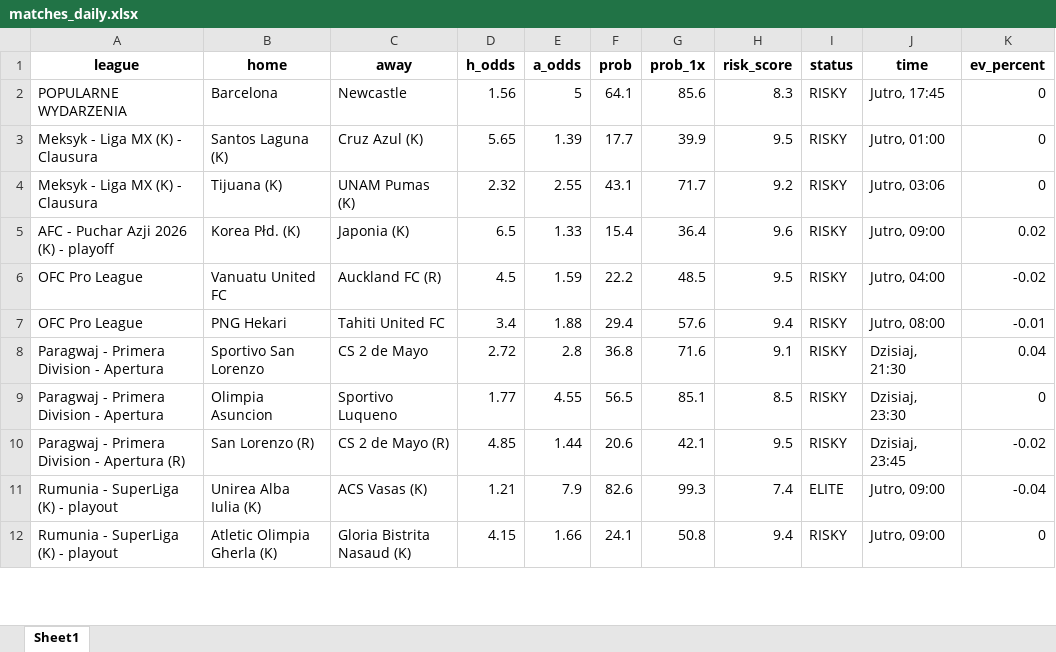
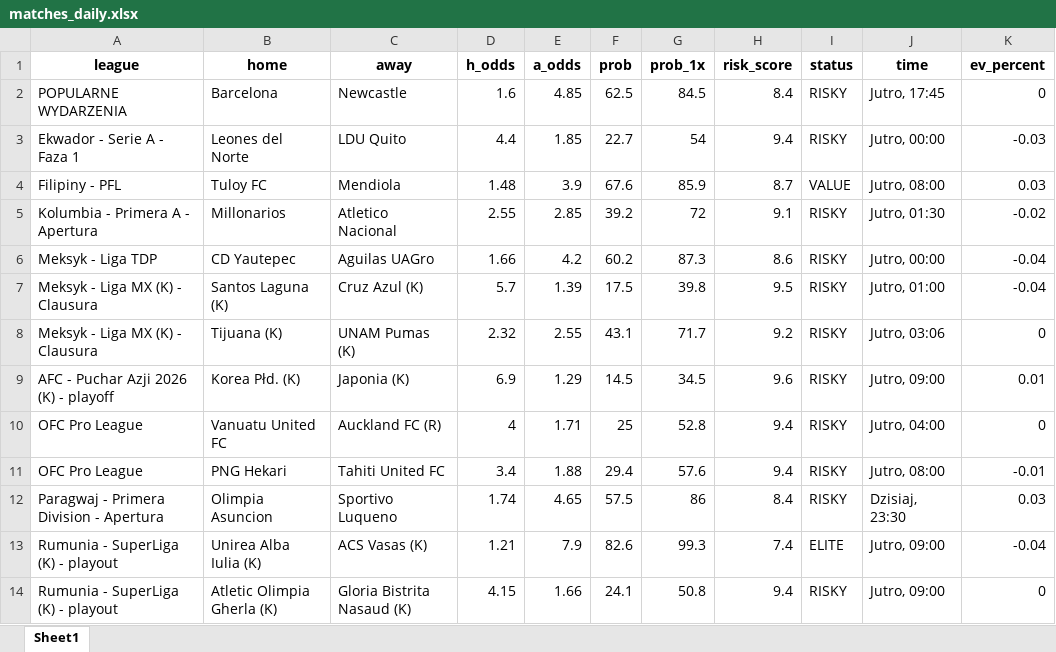
Before and after one commit to Byadiso/webscraper_advanced, an Excel workbook: matches_daily.xlsx, sheet Sheet1, drawn as a sheet; only a part is shown; values as stored, in another font and other column widths than the file's, no borders; removed rows and columns are numbered as before the commit, all else as after; the diff covers the shown part only; the diff names each change by its address in the sheet, - before the commit and + after, or states it on an @@ line.

```diff
--- a/matches_daily.xlsx (sheet Sheet1)
+++ b/matches_daily.xlsx (sheet Sheet1)
-D2 (h_odds): 1.56
+D2 (h_odds): 1.6
-E2 (a_odds): 5
+E2 (a_odds): 4.85
-F2 (prob): 64.1
+F2 (prob): 62.5
-G2 (prob_1x): 85.6
+G2 (prob_1x): 84.5
-H2 (risk_score): 8.3
+H2 (risk_score): 8.4
+row 3: Ekwador - Serie A - Faza 1 | Leones del Norte | LDU Quito | 4.4 | 1.85 | 22.7 | 54 | 9.4 | RISKY | Jutro, 00:00 | -0.03
+row 4: Filipiny - PFL | Tuloy FC | Mendiola | 1.48 | 3.9 | 67.6 | 85.9 | 8.7 | VALUE | Jutro, 08:00 | 0.03
+row 5: Kolumbia - Primera A - Apertura | Millonarios | Atletico Nacional | 2.55 | 2.85 | 39.2 | 72 | 9.1 | RISKY | Jutro, 01:30 | -0.02
+row 6: Meksyk - Liga TDP | CD Yautepec | Aguilas UAGro | 1.66 | 4.2 | 60.2 | 87.3 | 8.6 | RISKY | Jutro, 00:00 | -0.04
-D7 (h_odds): 5.65
+D7 (h_odds): 5.7
-F7 (prob): 17.7
+F7 (prob): 17.5
-G7 (prob_1x): 39.9
+G7 (prob_1x): 39.8
-K7 (ev_percent): 0
+K7 (ev_percent): -0.04
-D9 (h_odds): 6.5
+D9 (h_odds): 6.9
-E9 (a_odds): 1.33
+E9 (a_odds): 1.29
-F9 (prob): 15.4
+F9 (prob): 14.5
-G9 (prob_1x): 36.4
+G9 (prob_1x): 34.5
-K9 (ev_percent): 0.02
+K9 (ev_percent): 0.01
-D10 (h_odds): 4.5
+D10 (h_odds): 4
-E10 (a_odds): 1.59
+E10 (a_odds): 1.71
-F10 (prob): 22.2
+F10 (prob): 25
-G10 (prob_1x): 48.5
+G10 (prob_1x): 52.8
-H10 (risk_score): 9.5
+H10 (risk_score): 9.4
-K10 (ev_percent): -0.02
+K10 (ev_percent): 0
-row 8: Paragwaj - Primera Division - Apertura | Sportivo San Lorenzo | CS 2 de Mayo | 2.72 | 2.8 | 36.8 | 71.6 | 9.1 | RISKY | Dzisiaj, 21:30 | 0.04
-D12 (h_odds): 1.77
+D12 (h_odds): 1.74
-E12 (a_odds): 4.55
+E12 (a_odds): 4.65
-F12 (prob): 56.5
+F12 (prob): 57.5
-G12 (prob_1x): 85.1
+G12 (prob_1x): 86
-H12 (risk_score): 8.5
+H12 (risk_score): 8.4
-K12 (ev_percent): 0
+K12 (ev_percent): 0.03
-row 10: Paragwaj - Primera Division - Apertura (R) | San Lorenzo (R) | CS 2 de Mayo (R) | 4.85 | 1.44 | 20.6 | 42.1 | 9.5 | RISKY | Dzisiaj, 23:45 | -0.02
```
Also changed, not shown: 5 removed rows and 21 edited cells elsewhere in this sheet, 1 other file.
